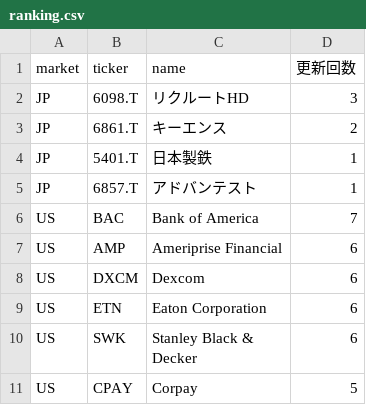
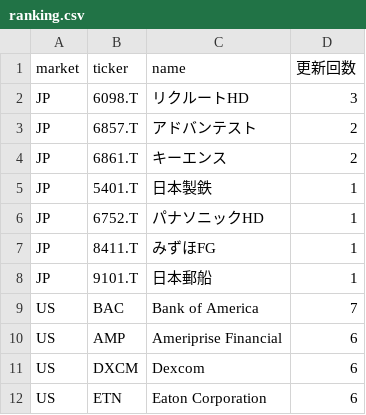
Before and after one commit to su402011-hash/high52-scanner, a CSV file: outputs/ranking.csv, drawn as a sheet; only a part is shown; the shorter side is filled out with more unchanged rows.

```diff
--- a/outputs/ranking.csv
+++ b/outputs/ranking.csv
@@ -2,5 +2,8 @@
 JP,6098.T,リクルートHD,3
+JP,6857.T,アドバンテスト,2
 JP,6861.T,キーエンス,2
 JP,5401.T,日本製鉄,1
-JP,6857.T,アドバンテスト,1
+JP,6752.T,パナソニックHD,1
+JP,8411.T,みずほFG,1
+JP,9101.T,日本郵船,1
 US,BAC,Bank of America,7
```
Also changed, not shown: outputs/history.csv, 2 other files.
